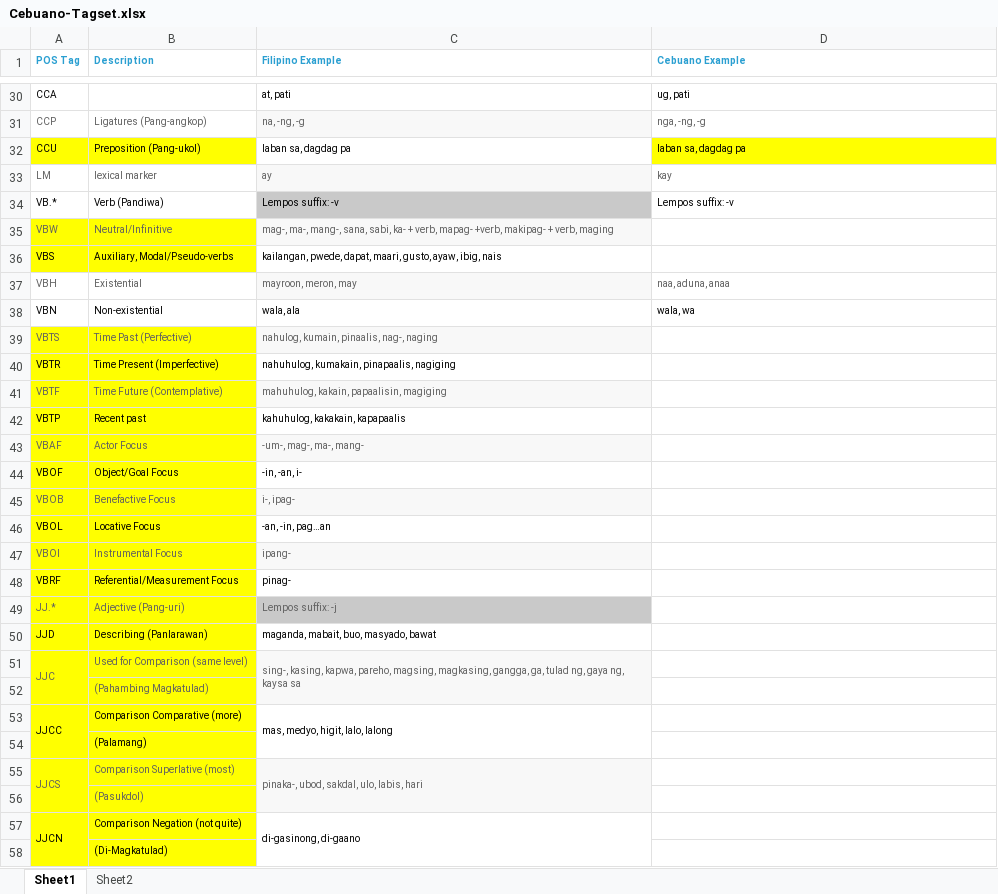
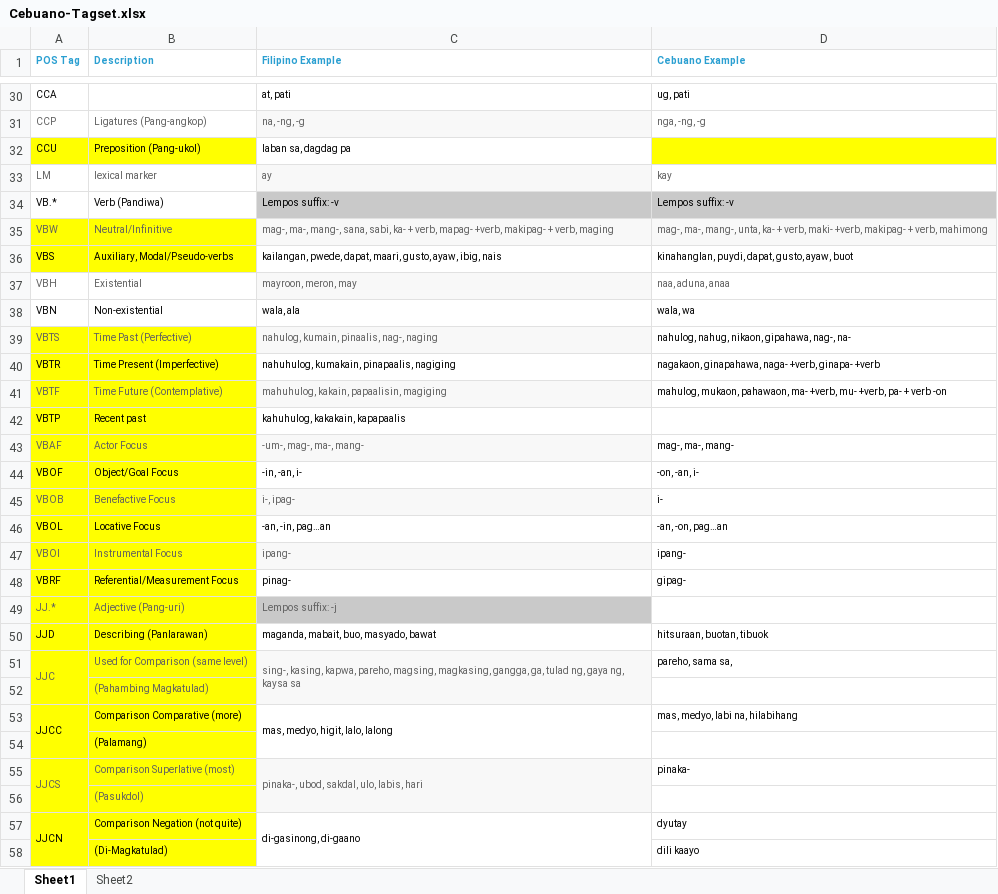
Before and after one commit to eemberda/Cebuano-POS-Tagset, an Excel workbook: Cebuano-Tagset.xlsx, sheet Sheet1, drawn as a sheet; only a part is shown, gaps mark what is left out; values as stored, in another font and other column widths than the file's, no borders; the diff covers the shown part only; the diff names each change by its address in the sheet, - before the commit and + after, or states it on an @@ line.

Commit message:
updates to spreadsheet

```diff
--- a/Cebuano-Tagset.xlsx (sheet Sheet1)
+++ b/Cebuano-Tagset.xlsx (sheet Sheet1)
-D32 (Cebuano Example): laban sa, dagdag pa
+D32 (Cebuano Example): (empty)
-D34 fill: none
+D34 fill: #C9C9C9
-D35 (Cebuano Example): (empty)
+D35 (Cebuano Example): mag-, ma-, mang-, unta, ka- + verb, maki- +verb, makipag- + verb, mahimong
-D35 fill: none
+D35 fill: #F8F8F8
-D36 (Cebuano Example): (empty)
+D36 (Cebuano Example): kinahanglan, puydi, dapat, gusto, ayaw, buot
-D39 (Cebuano Example): (empty)
+D39 (Cebuano Example): nahulog, nahug, nikaon, gipahawa, nag-, na-
-D40 (Cebuano Example): (empty)
+D40 (Cebuano Example): nagakaon, ginapahawa, naga- +verb, ginapa- +verb
-D41 (Cebuano Example): (empty)
+D41 (Cebuano Example): mahulog, mukaon, pahawaon, ma- +verb, mu- +verb, pa- + verb -on
-D43 (Cebuano Example): (empty)
+D43 (Cebuano Example): mag-, ma-, mang-
-D44 (Cebuano Example): (empty)
+D44 (Cebuano Example): -on, -an, i-
-D45 (Cebuano Example): (empty)
+D45 (Cebuano Example): i-
-D46 (Cebuano Example): (empty)
+D46 (Cebuano Example): -an, -on, pag…an
-D47 (Cebuano Example): (empty)
+D47 (Cebuano Example): ipang-
-D48 (Cebuano Example): (empty)
+D48 (Cebuano Example): gipag-
-D50 (Cebuano Example): (empty)
+D50 (Cebuano Example): hitsuraan, buotan, tibuok
-D51 (Cebuano Example): (empty)
+D51 (Cebuano Example): pareho, sama sa,
-D53 (Cebuano Example): (empty)
+D53 (Cebuano Example): mas, medyo, labi na, hilabihang
-D55 (Cebuano Example): (empty)
+D55 (Cebuano Example): pinaka-
-D57 (Cebuano Example): (empty)
+D57 (Cebuano Example): dyutay
-D58 (Cebuano Example): (empty)
+D58 (Cebuano Example): dili kaayo
```
Also changed, not shown: 13 edited cells and cell formats elsewhere in this sheet.
